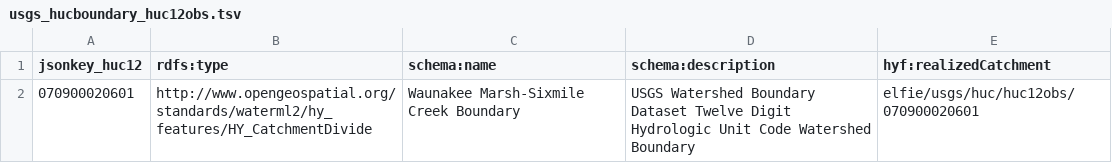
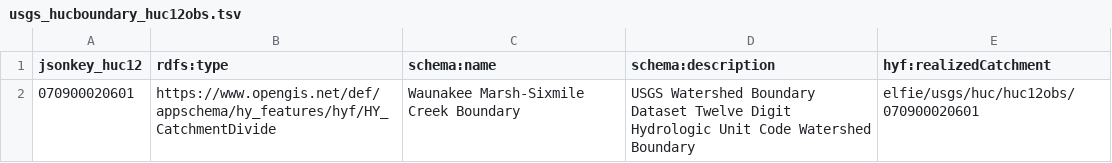
Before and after one commit to opengeospatial/SELFIE, a TSV file: tools/R/huc12obs/usgs_hucboundary_huc12obs.tsv, drawn as a sheet.

```diff
--- a/tools/R/huc12obs/usgs_hucboundary_huc12obs.tsv
+++ b/tools/R/huc12obs/usgs_hucboundary_huc12obs.tsv
@@ -1,2 +1,2 @@
 "jsonkey_huc12"	"rdfs:type"	"schema:name"	"schema:description"	"hyf:realizedCatchment"
-070900020601	http://www.opengeospatial.org/standards/waterml2/hy_features/HY_CatchmentDivide	Waunakee Marsh-Sixmile Creek Boundary	USGS Watershed Boundary Dataset Twelve Digit Hydrologic Unit Code Watershed Boundary	elfie/usgs/huc/huc12obs/070900020601
+070900020601	https://www.opengis.net/def/appschema/hy_features/hyf/HY_CatchmentDivide	Waunakee Marsh-Sixmile Creek Boundary	USGS Watershed Boundary Dataset Twelve Digit Hydrologic Unit Code Watershed Boundary	elfie/usgs/huc/huc12obs/070900020601
```
Also changed, not shown: tools/R/huc12obs/usgs_huc_huc12obs.tsv, tools/R/huc12obs/usgs_hydrometricnetwork_huc12obs.tsv, 47 other files.
